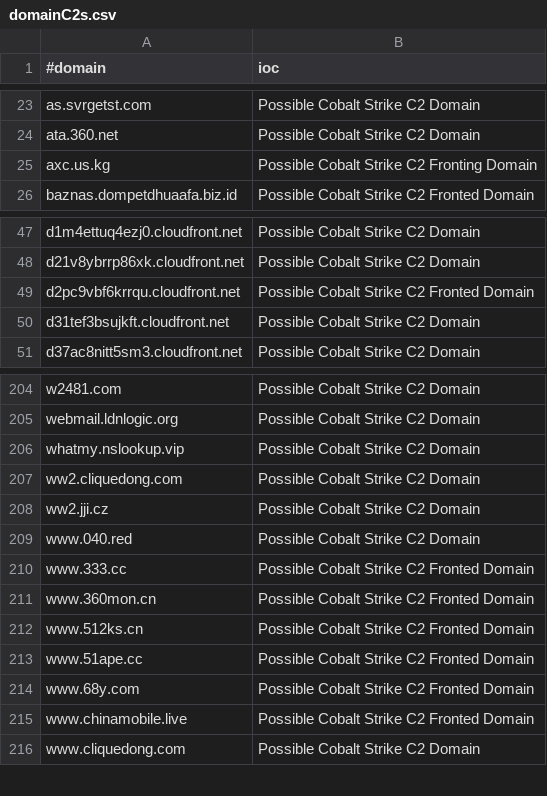
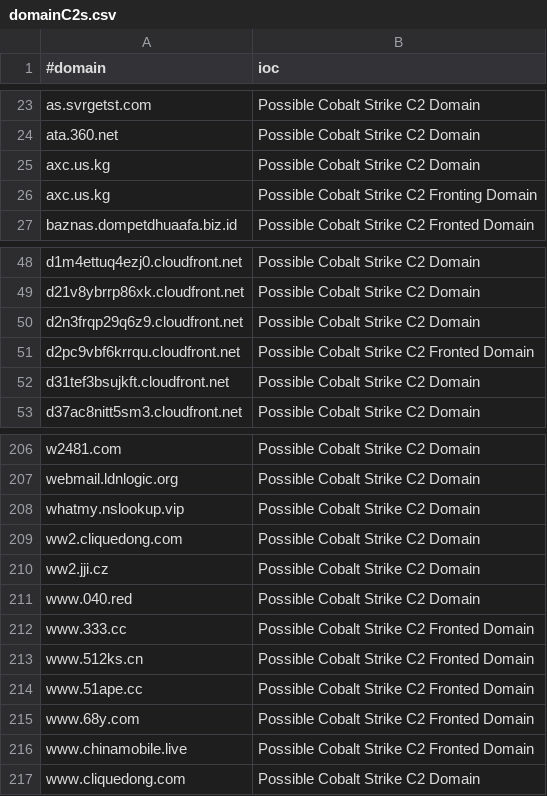
Before and after one commit to VictorCuralea/public-threat-intel-feeds, a CSV file: rawdata/c2intelfeeds/domainC2s.csv, drawn as a sheet; only a part is shown, gaps mark what is left out.

```diff
--- a/rawdata/c2intelfeeds/domainC2s.csv
+++ b/rawdata/c2intelfeeds/domainC2s.csv
@@ -24,2 +24,3 @@ as.svrgetst.com,Possible Cobalt Strike C2 Domain
 ata.360.net,Possible Cobalt Strike C2 Domain
+axc.us.kg,Possible Cobalt Strike C2 Domain
 axc.us.kg,Possible Cobalt Strike C2 Fronting Domain
@@ -48,2 +49,3 @@ d1m4ettuq4ezj0.cloudfront.net,Possible Cobalt Strike C2 Domain
 d21v8ybrrp86xk.cloudfront.net,Possible Cobalt Strike C2 Domain
+d2n3frqp29q6z9.cloudfront.net,Possible Cobalt Strike C2 Domain
 d2pc9vbf6krrqu.cloudfront.net,Possible Cobalt Strike C2 Fronted Domain
@@ -210,3 +212,2 @@ www.040.red,Possible Cobalt Strike C2 Domain
 www.333.cc,Possible Cobalt Strike C2 Fronted Domain
-www.360mon.cn,Possible Cobalt Strike C2 Fronted Domain
 www.512ks.cn,Possible Cobalt Strike C2 Fronted Domain
```
Also changed, not shown: rawdata/c2intelfeeds/IPC2s-30day.csv, rawdata/c2intelfeeds/IPC2s.csv, 31 other files.
